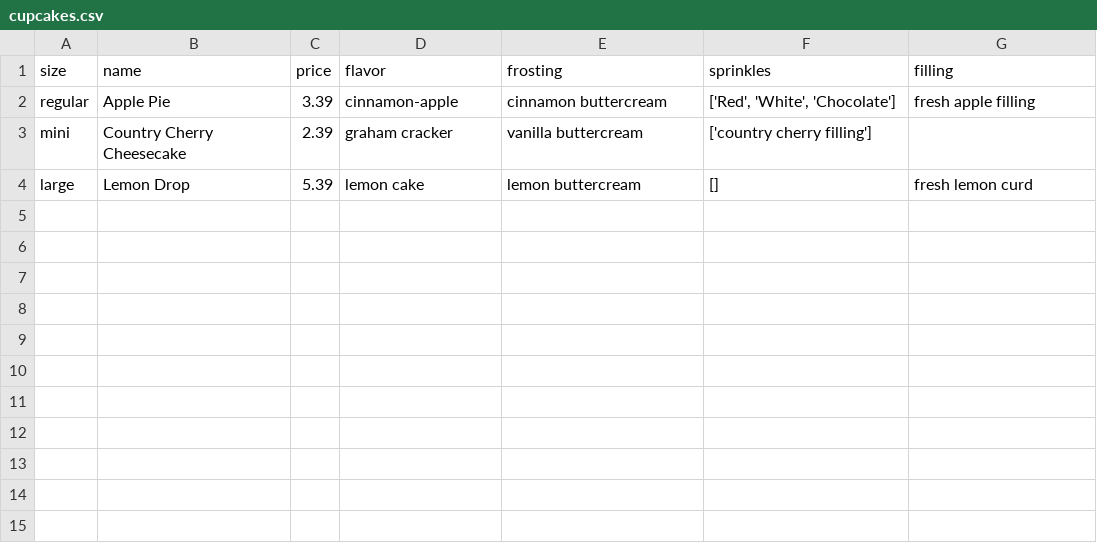
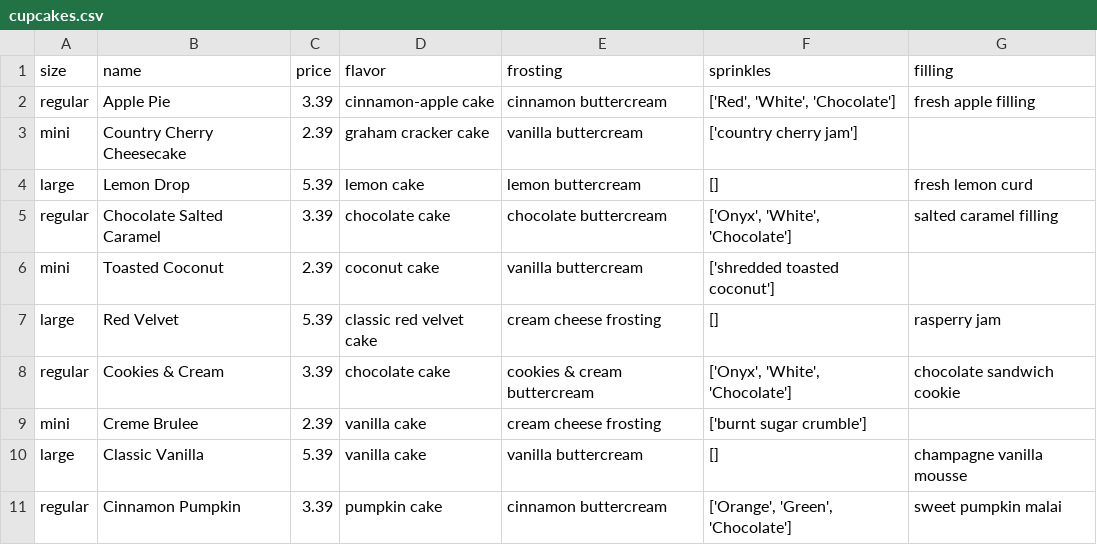
Before and after one commit to Northermata2387/F28-Python-Unit-02, a CSV file: starter/cupcakes.csv, drawn as a sheet.

```diff
--- a/starter/cupcakes.csv
+++ b/starter/cupcakes.csv
@@ -1,4 +1,11 @@
 size,name,price,flavor,frosting,sprinkles,filling
-regular,Apple Pie,3.39,cinnamon-apple,cinnamon buttercream,"['Red', 'White', 'Chocolate']",fresh apple filling
-mini,Country Cherry Cheesecake,2.39,graham cracker,vanilla buttercream,['country cherry filling'],
+regular,Apple Pie,3.39,cinnamon-apple cake,cinnamon buttercream,"['Red', 'White', 'Chocolate']",fresh apple filling
+mini,Country Cherry Cheesecake,2.39,graham cracker cake,vanilla buttercream,['country cherry jam'],
 large,Lemon Drop,5.39,lemon cake,lemon buttercream,[],fresh lemon curd
+regular,Chocolate Salted Caramel,3.39,chocolate cake,chocolate buttercream,"['Onyx', 'White', 'Chocolate']",salted caramel filling
+mini,Toasted Coconut,2.39,coconut cake,vanilla buttercream,['shredded toasted coconut'],
+large,Red Velvet,5.39,classic red velvet cake,cream cheese frosting,[],rasperry jam
+regular,Cookies & Cream,3.39,chocolate cake,cookies & cream buttercream,"['Onyx', 'White', 'Chocolate']",chocolate sandwich cookie
+mini,Creme Brulee,2.39,vanilla cake,cream cheese frosting,['burnt sugar crumble'],
+large,Classic Vanilla,5.39,vanilla cake,vanilla buttercream,[],champagne vanilla mousse
+regular,Cinnamon Pumpkin,3.39,pumpkin cake,cinnamon buttercream,"['Orange', 'Green', 'Chocolate']",sweet pumpkin malai
```
Also changed, not shown: starter/orders.csv, starter/sample.csv, 8 other files.
